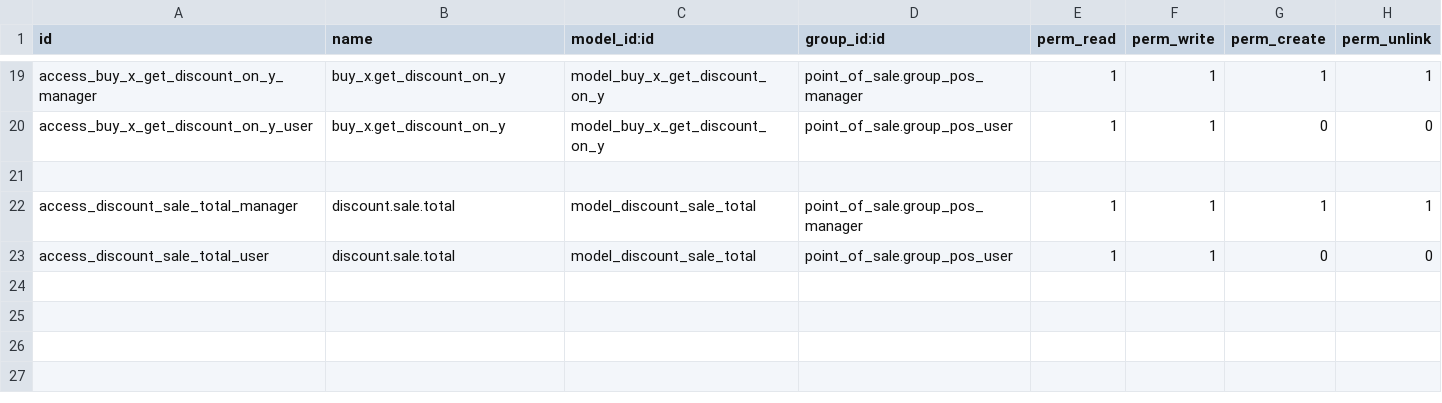
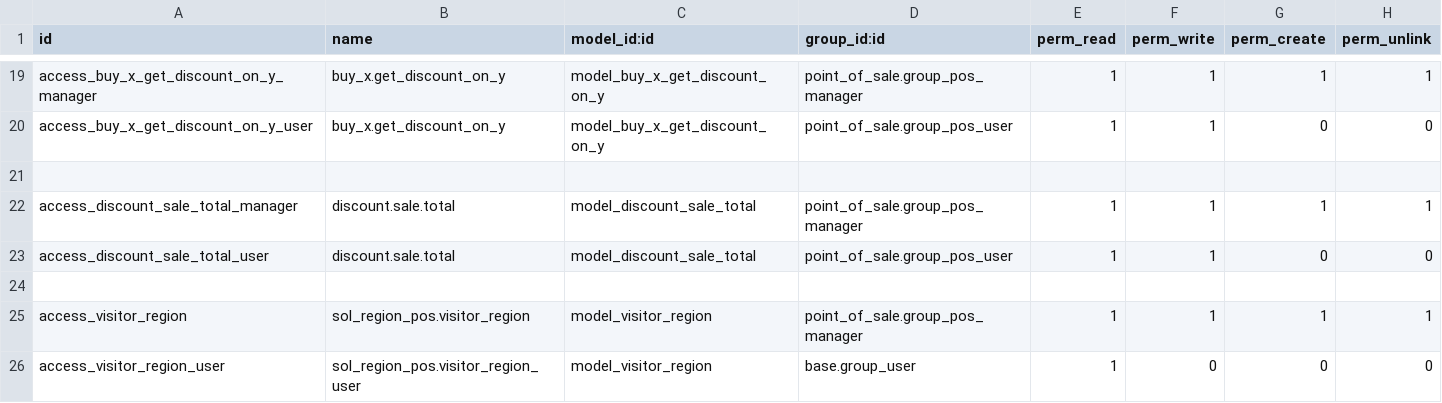
Before and after one commit to SolusiIntegrasiPersada/bambooblonde, a CSV file: sol_pos/security/ir.model.access.csv, drawn as a sheet; only a part is shown, gaps mark what is left out.

Commit message:
[UPD] Merge module sol_region_pos to sol_pos

```diff
--- a/sol_pos/security/ir.model.access.csv
+++ b/sol_pos/security/ir.model.access.csv
@@ -23 +23,4 @@ access_discount_sale_total_manager,discount.sale.total,model_discount_sale_total
 access_discount_sale_total_user,discount.sale.total,model_discount_sale_total,point_of_sale.group_pos_user,1,1,0,0
+
+access_visitor_region,sol_region_pos.visitor_region,model_visitor_region,point_of_sale.group_pos_manager,1,1,1,1
+access_visitor_region_user,sol_region_pos.visitor_region_user,model_visitor_region,base.group_user,1,0,0,0
```
Also changed, not shown: 19 other files.
